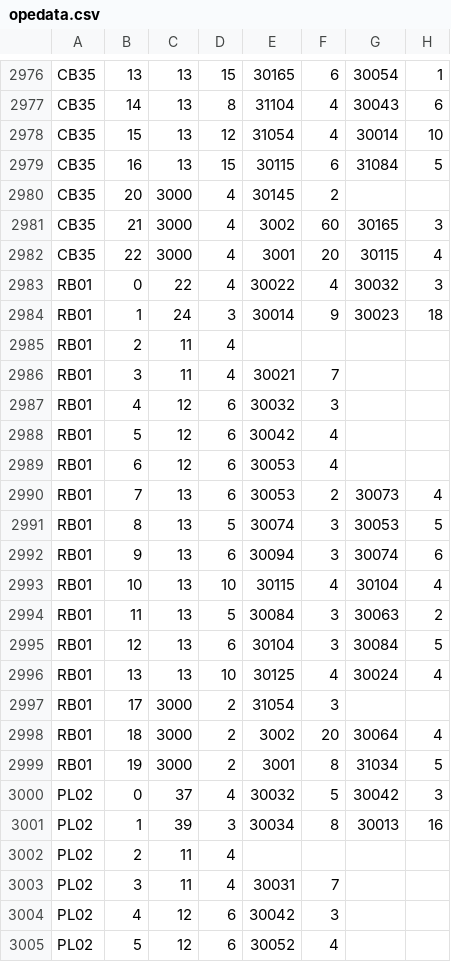
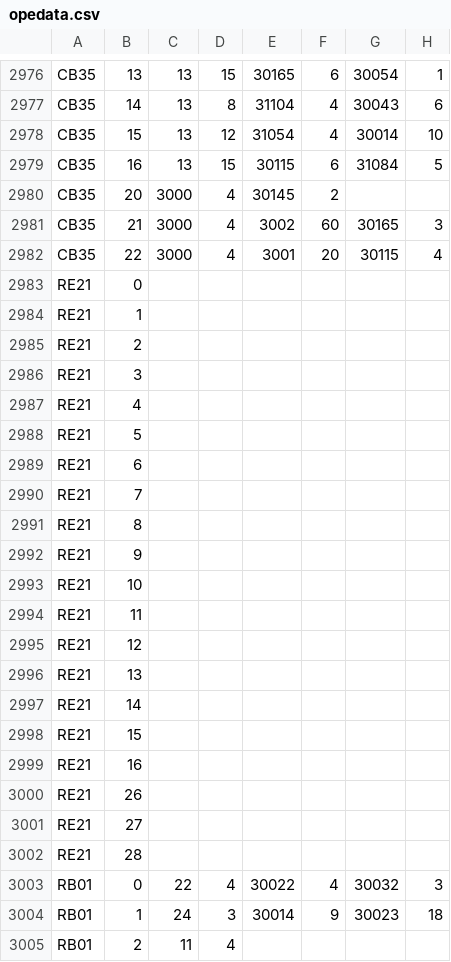
Before and after one commit to ArknightsToolOperatorsManager/InputItem, a CSV file: inputdata/opedata.csv, drawn as a sheet; only a part is shown, gaps mark what is left out; the shorter side is filled out with more unchanged rows; the diff names each change by its address in the sheet, - before the commit and + after, or states it on an @@ line.

Commit message:
for SpreadSheet

```diff
--- a/inputdata/opedata.csv
+++ b/inputdata/opedata.csv
+row 2983: RE21 | 0
+row 2984: RE21 | 1
+row 2985: RE21 | 2
+row 2986: RE21 | 3
+row 2987: RE21 | 4
+row 2988: RE21 | 5
+row 2989: RE21 | 6
+row 2990: RE21 | 7
+row 2991: RE21 | 8
+row 2992: RE21 | 9
+row 2993: RE21 | 10
+row 2994: RE21 | 11
+row 2995: RE21 | 12
+row 2996: RE21 | 13
+row 2997: RE21 | 14
+row 2998: RE21 | 15
+row 2999: RE21 | 16
+row 3000: RE21 | 26
+row 3001: RE21 | 27
+row 3002: RE21 | 28
```
